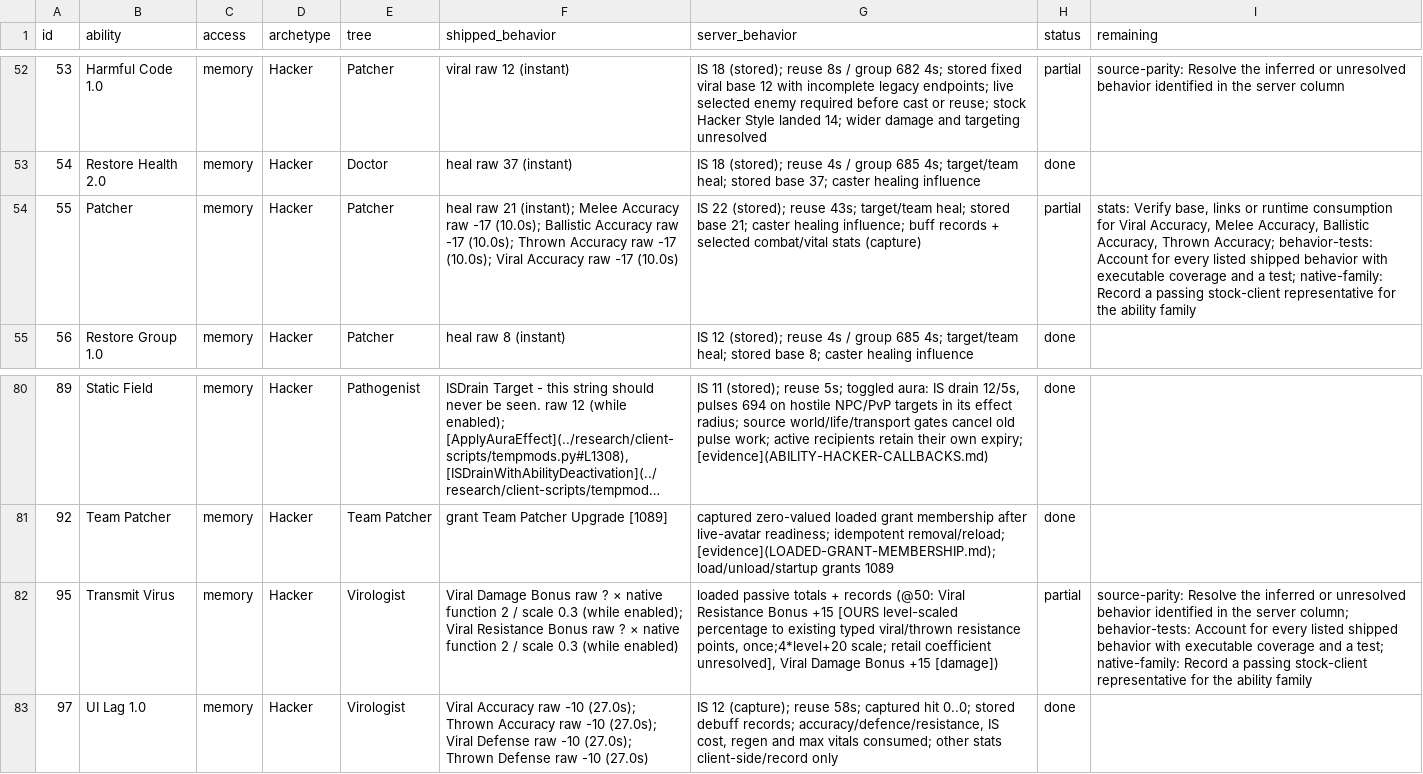
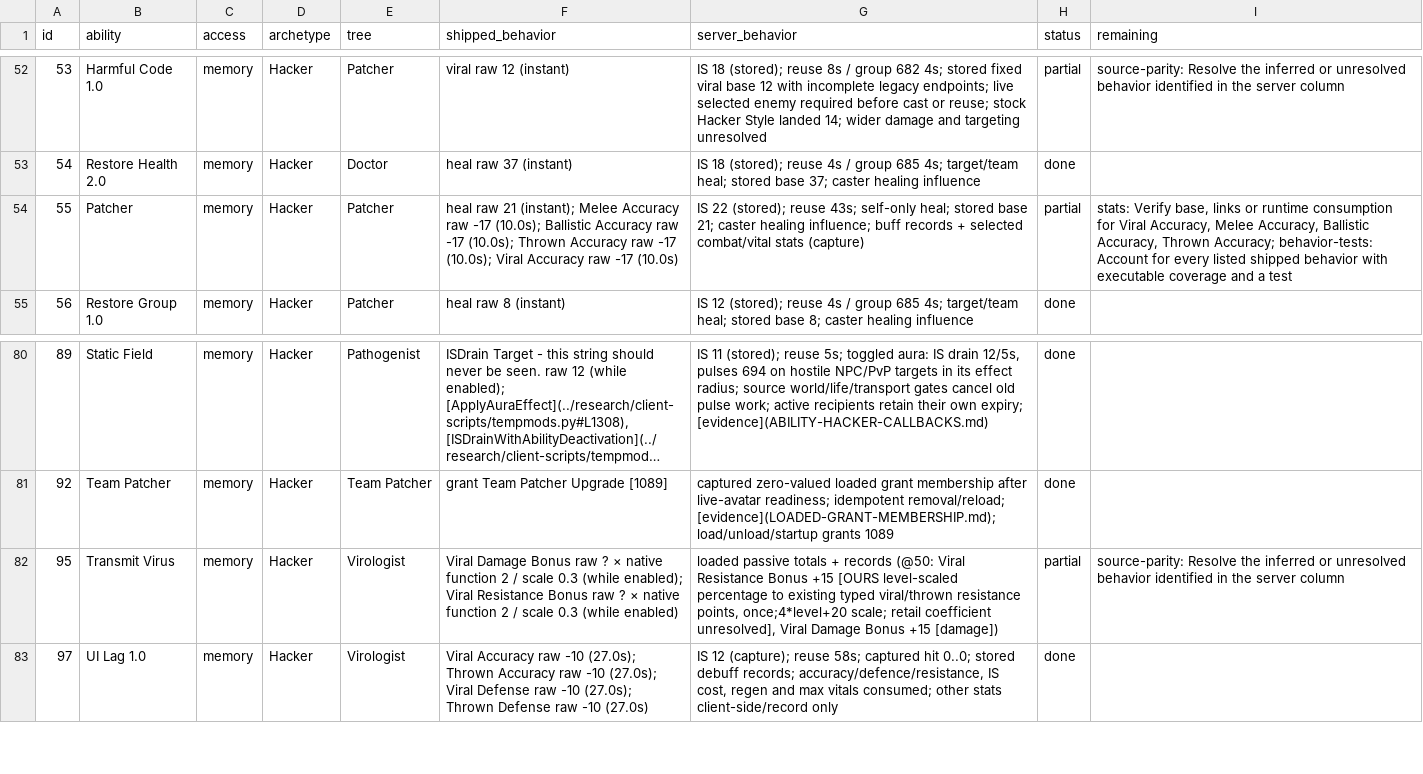
Before and after one commit to kylebrussell/mxo-hd, a CSV file: docs/ABILITY-PARITY.csv, drawn as a sheet; only a part is shown, gaps mark what is left out; long unchanged cells end in …; the diff names each change by its address in the sheet, - before the commit and + after, or states it on an @@ line.

Commit message:
Credit stock Patcher and Transmit Virus evidence

```diff
--- a/docs/ABILITY-PARITY.csv
+++ b/docs/ABILITY-PARITY.csv
-G54 (server_behavior): …reuse 43s; target/team heal; stored…
+G54 (server_behavior): …reuse 43s; self-only heal; stored…
-I54 (remaining): …and a test; native-family: Record a passing stock-client representative for the ability family
+I54 (remaining): …and a test
-I82 (remaining): …the server column; behavior-tests: Account for every listed shipped behavior with executable coverage and a test; native-family: Record a passing stock-client representative for the ability family
+I82 (remaining): …the server column
```
Also changed, not shown: 2 other files.
